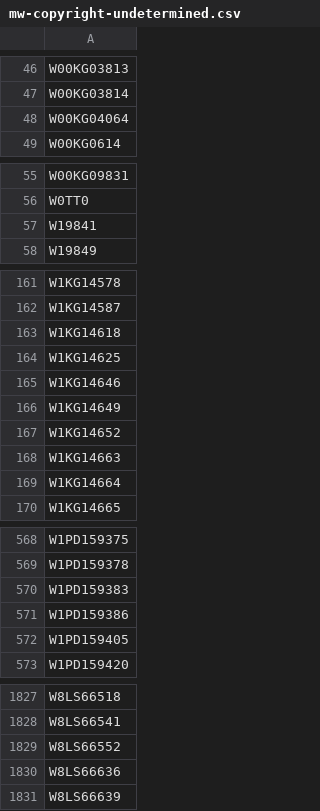
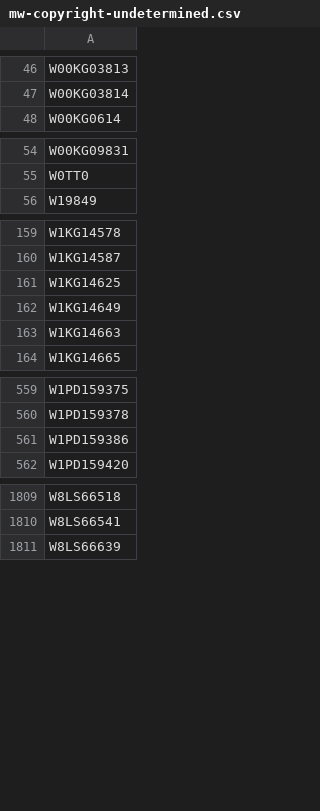
Before and after one commit to buda-base/xmltoldmigration, a CSV file: src/main/resources/mw-copyright-undetermined.csv, drawn as a sheet; only a part is shown, gaps mark what is left out; the diff covers the shown part only; the diff names each change by its address in the sheet, - before the commit and + after, or states it on an @@ line.

```diff
--- a/src/main/resources/mw-copyright-undetermined.csv
+++ b/src/main/resources/mw-copyright-undetermined.csv
-row 48: W00KG04064
-row 57: W19841
-row 163: W1KG14618
-row 165: W1KG14646
-row 167: W1KG14652
-row 169: W1KG14664
-row 570: W1PD159383
-row 572: W1PD159405
-row 1829: W8LS66552
-row 1830: W8LS66636
```
Also changed, not shown: 10 removed rows elsewhere in this file, src/main/resources/mw-copyrighted.csv.
